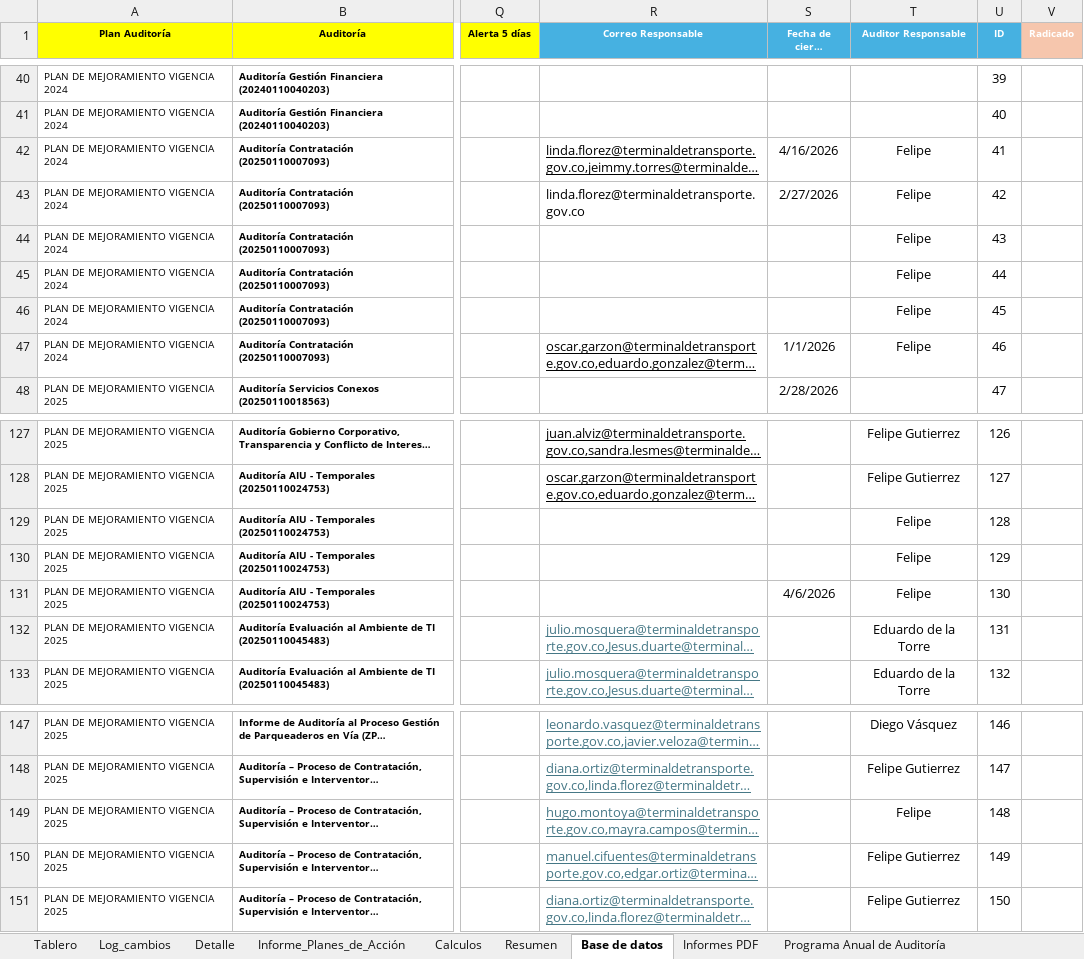
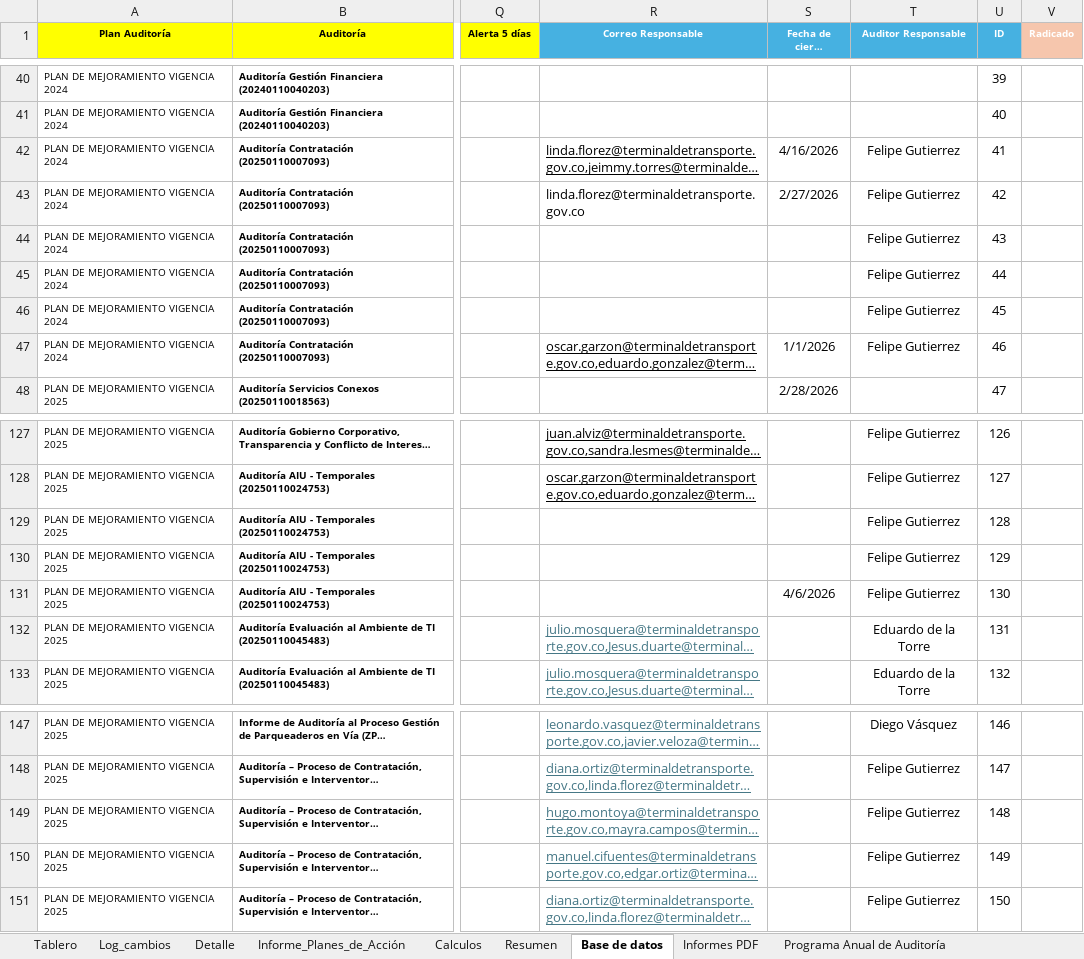
Before and after one commit to diego12vas-cmd/tableros-control, an Excel workbook: TABLERO_PA_AI.xlsm, sheet Base de datos, drawn as a sheet; only a part is shown, gaps mark what is left out; long unchanged cells end in …; values as stored, in another font and other column widths than the file's, no borders; the diff names each change by its address in the sheet, - before the commit and + after, or states it on an @@ line.

```diff
--- a/TABLERO_PA_AI.xlsm (sheet Base de datos)
+++ b/TABLERO_PA_AI.xlsm (sheet Base de datos)
-T42:T47 (Auditor Responsable): Felipe
+T42:T47 (Auditor Responsable): Felipe Gutierrez
-T129:T131 (Auditor Responsable): Felipe
+T129:T131 (Auditor Responsable): Felipe Gutierrez
-T149 (Auditor Responsable): Felipe
+T149 (Auditor Responsable): Felipe Gutierrez
```
Also changed, not shown: sheet Log_cambios, sheet Tablero.
